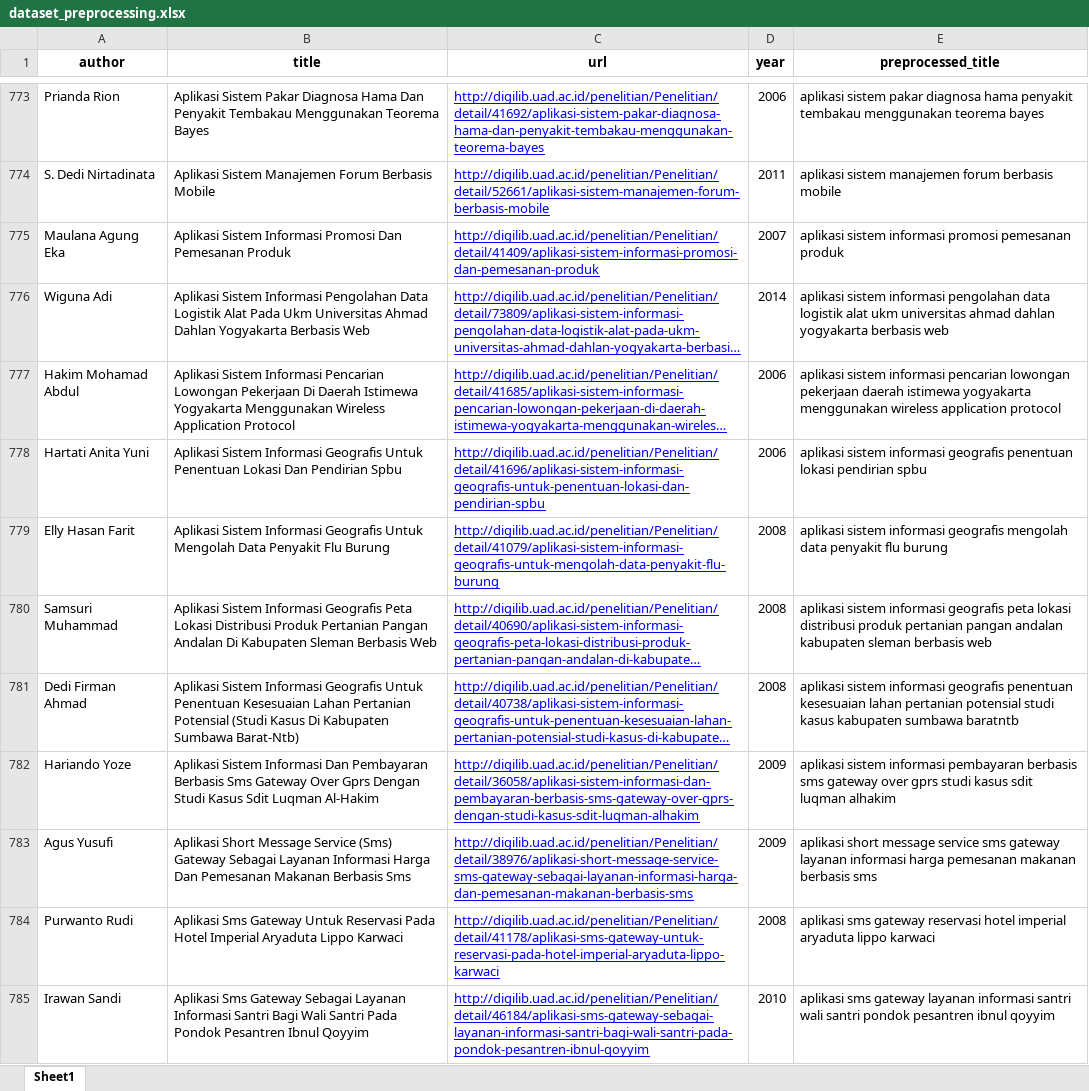
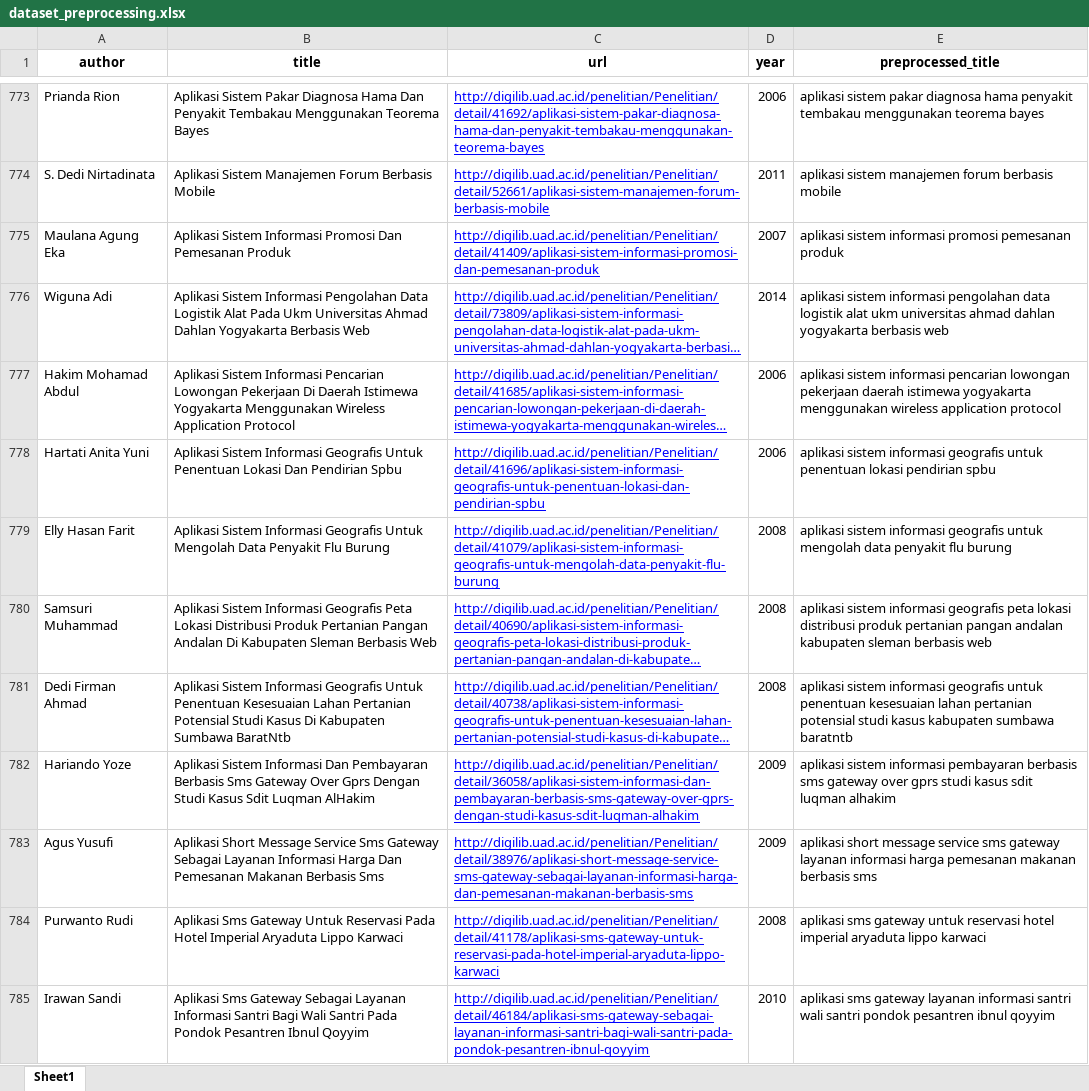
Before and after one commit to piinalpin/research-references-bot, an Excel workbook: docs/dataset_preprocessing.xlsx, sheet Sheet1, drawn as a sheet; only a part is shown, gaps mark what is left out; long unchanged cells end in …; values as stored, in another font and other column widths than the file's, no borders; the diff covers the shown part only; the diff names each change by its address in the sheet, - before the commit and + after, or states it on an @@ line.

```diff
--- a/docs/dataset_preprocessing.xlsx (sheet Sheet1)
+++ b/docs/dataset_preprocessing.xlsx (sheet Sheet1)
-E778 (preprocessed_title): …informasi geografis penentuan lokasi…
+E778 (preprocessed_title): …informasi geografis untuk penentuan lokasi…
-E779 (preprocessed_title): …informasi geografis mengolah data…
+E779 (preprocessed_title): …informasi geografis untuk mengolah data…
-B781 (title): …Pertanian Potensial (Studi Kasus Di Kabupaten Sumbawa Barat-Ntb)
+B781 (title): …Pertanian Potensial Studi Kasus Di Kabupaten Sumbawa BaratNtb
-E781 (preprocessed_title): …informasi geografis penentuan kesesuaian…
+E781 (preprocessed_title): …informasi geografis untuk penentuan kesesuaian…
-B782 (title): …Sdit Luqman Al-Hakim
+B782 (title): …Sdit Luqman AlHakim
-B783 (title): …Message Service (Sms) Gateway Sebagai…
+B783 (title): …Message Service Sms Gateway Sebagai…
-E784 (preprocessed_title): …sms gateway reservasi hotel…
+E784 (preprocessed_title): …sms gateway untuk reservasi hotel…
```
Also changed, not shown: 718 edited cells elsewhere in this sheet, docs/dataset_sample.xlsx, 52 other files.
